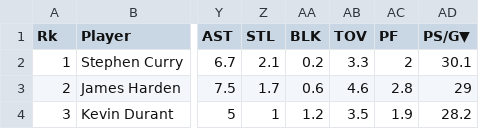
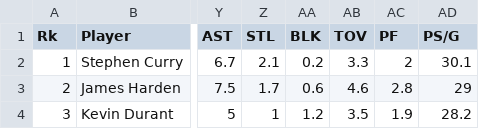
Before and after one commit to alexij3/python-datasets, a CSV file: NBApoints.csv, drawn as a sheet; only a part is shown, gaps mark what is left out; the diff names each change by its address in the sheet, - before the commit and + after, or states it on an @@ line.

Commit message:
Removed unnecessary character

```diff
--- a/NBApoints.csv
+++ b/NBApoints.csv
-AD1: PS/G▼
+AD1: PS/G
```
